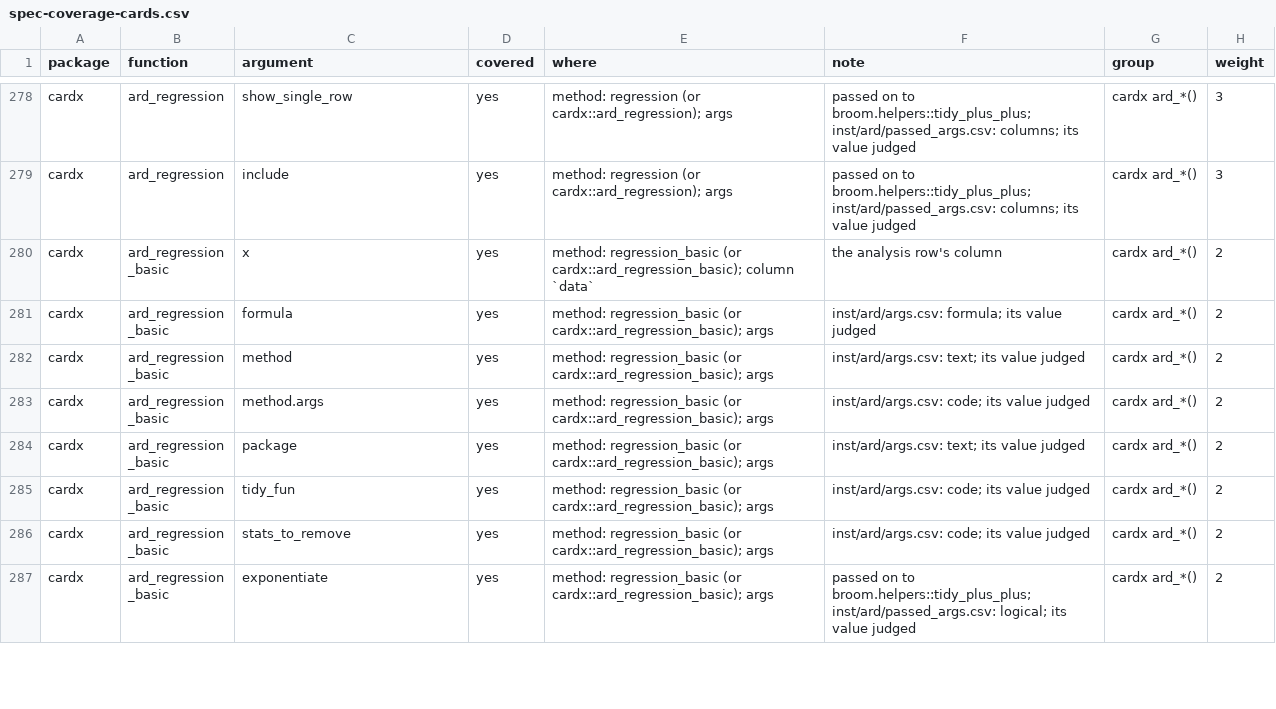
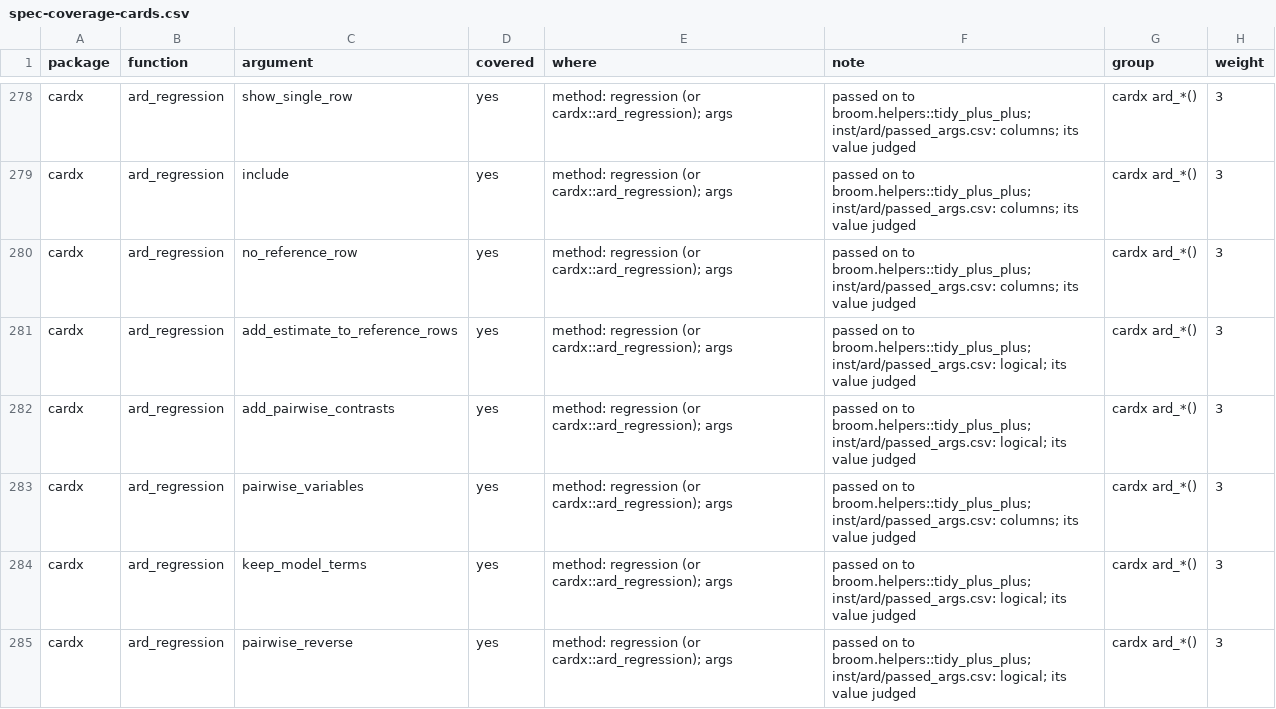
Before and after one commit to ichirio/tflspec, a CSV file: inst/dev/spec-coverage-cards.csv, drawn as a sheet; only a part is shown, gaps mark what is left out; the shorter side is filled out with more unchanged rows; the diff covers the shown part only.

```diff
--- a/inst/dev/spec-coverage-cards.csv
+++ b/inst/dev/spec-coverage-cards.csv
@@ -279 +279,7 @@
 "cardx","ard_regression","include","yes","method: regression (or cardx::ard_regression); args","passed on to broom.helpers::tidy_plus_plus; inst/ard/passed_args.csv: columns; its value judged","cardx ard_*()",3
+"cardx","ard_regression","no_reference_row","yes","method: regression (or cardx::ard_regression); args","passed on to broom.helpers::tidy_plus_plus; inst/ard/passed_args.csv: columns; its value judged","cardx ard_*()",3
+"cardx","ard_regression","add_estimate_to_reference_rows","yes","method: regression (or cardx::ard_regression); args","passed on to broom.helpers::tidy_plus_plus; inst/ard/passed_args.csv: logical; its value judged","cardx ard_*()",3
+"cardx","ard_regression","add_pairwise_contrasts","yes","method: regression (or cardx::ard_regression); args","passed on to broom.helpers::tidy_plus_plus; inst/ard/passed_args.csv: logical; its value judged","cardx ard_*()",3
+"cardx","ard_regression","pairwise_variables","yes","method: regression (or cardx::ard_regression); args","passed on to broom.helpers::tidy_plus_plus; inst/ard/passed_args.csv: columns; its value judged","cardx ard_*()",3
+"cardx","ard_regression","keep_model_terms","yes","method: regression (or cardx::ard_regression); args","passed on to broom.helpers::tidy_plus_plus; inst/ard/passed_args.csv: logical; its value judged","cardx ard_*()",3
+"cardx","ard_regression","pairwise_reverse","yes","method: regression (or cardx::ard_regression); args","passed on to broom.helpers::tidy_plus_plus; inst/ard/passed_args.csv: logical; its value judged","cardx ard_*()",3
```
Also changed, not shown: 18 added rows elsewhere in this file, inst/ard/passed_args.csv, 8 other files.
